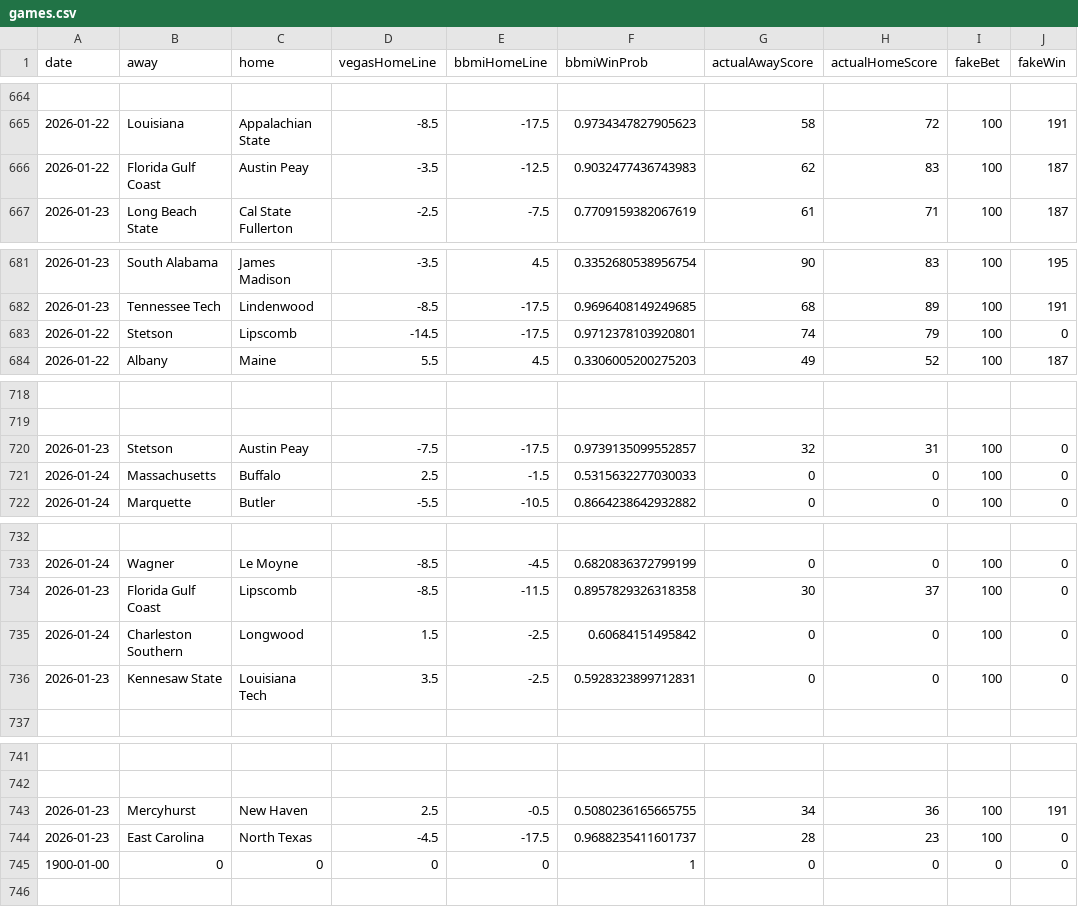
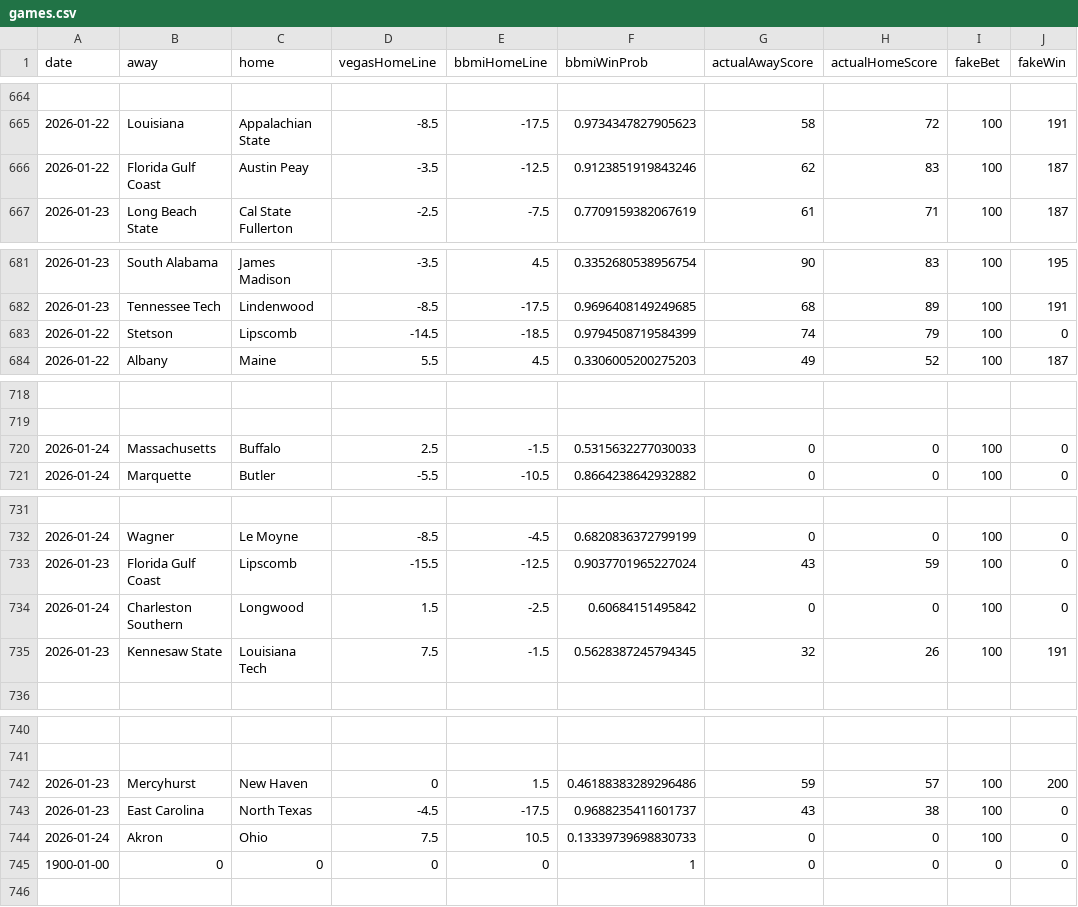
Before and after one commit to andrewbrantner-wq/bbmi, a CSV file: src/data/betting-lines/games.csv, drawn as a sheet; only a part is shown, gaps mark what is left out.

Commit message:
Automated BBMI data update

```diff
--- a/src/data/betting-lines/games.csv
+++ b/src/data/betting-lines/games.csv
@@ -665,3 +665,3 @@ date,away,home,vegasHomeLine,bbmiHomeLine,bbmiWinProb,actualAwayScore,actualHome
 2026-01-22,Louisiana,Appalachian State,-8.5,-17.5,0.9734347827905623,58,72,100,191
-2026-01-22,Florida Gulf Coast,Austin Peay,-3.5,-12.5,0.9032477436743983,62,83,100,187
+2026-01-22,Florida Gulf Coast,Austin Peay,-3.5,-12.5,0.9123851919843246,62,83,100,187
 2026-01-23,Long Beach State,Cal State Fullerton,-2.5,-7.5,0.7709159382067619,61,71,100,187
@@ -682,3 +682,3 @@ date,away,home,vegasHomeLine,bbmiHomeLine,bbmiWinProb,actualAwayScore,actualHome
 2026-01-23,Tennessee Tech,Lindenwood,-8.5,-17.5,0.9696408149249685,68,89,100,191
-2026-01-22,Stetson,Lipscomb,-14.5,-17.5,0.9712378103920801,74,79,100,0
+2026-01-22,Stetson,Lipscomb,-14.5,-18.5,0.9794508719584399,74,79,100,0
 2026-01-22,Albany,Maine,5.5,4.5,0.3306005200275203,49,52,100,187
@@ -719,3 +719,2 @@ date,away,home,vegasHomeLine,bbmiHomeLine,bbmiWinProb,actualAwayScore,actualHome
 ,,,,,,,,,
-2026-01-23,Stetson,Austin Peay,-7.5,-17.5,0.9739135099552857,32,31,100,0
 2026-01-24,Massachusetts,Buffalo,2.5,-1.5,0.5315632277030033,0,0,100,0
@@ -733,5 +732,5 @@ date,away,home,vegasHomeLine,bbmiHomeLine,bbmiWinProb,actualAwayScore,actualHome
 2026-01-24,Wagner,Le Moyne,-8.5,-4.5,0.6820836372799199,0,0,100,0
-2026-01-23,Florida Gulf Coast,Lipscomb,-8.5,-11.5,0.8957829326318358,30,37,100,0
+2026-01-23,Florida Gulf Coast,Lipscomb,-15.5,-12.5,0.9037701965227024,43,59,100,0
 2026-01-24,Charleston Southern,Longwood,1.5,-2.5,0.60684151495842,0,0,100,0
-2026-01-23,Kennesaw State,Louisiana Tech,3.5,-2.5,0.5928323899712831,0,0,100,0
+2026-01-23,Kennesaw State,Louisiana Tech,7.5,-1.5,0.5628387245794345,32,26,100,191
 ,,,,,,,,,
@@ -742,4 +741,5 @@ date,away,home,vegasHomeLine,bbmiHomeLine,bbmiWinProb,actualAwayScore,actualHome
 ,,,,,,,,,
-2026-01-23,Mercyhurst,New Haven,2.5,-0.5,0.5080236165665755,34,36,100,191
-2026-01-23,East Carolina,North Texas,-4.5,-17.5,0.9688235411601737,28,23,100,0
+2026-01-23,Mercyhurst,New Haven,0,1.5,0.46188383289296486,59,57,100,200
+2026-01-23,East Carolina,North Texas,-4.5,-17.5,0.9688235411601737,43,38,100,0
+2026-01-24,Akron,Ohio,7.5,10.5,0.13339739698830733,0,0,100,0
 1900-01-00,0,0,0,0,1,0,0,0,0
```
Also changed, not shown: src/data/rankings/rankings.csv, src/data/seeding/seeding.csv, 7 other files.
